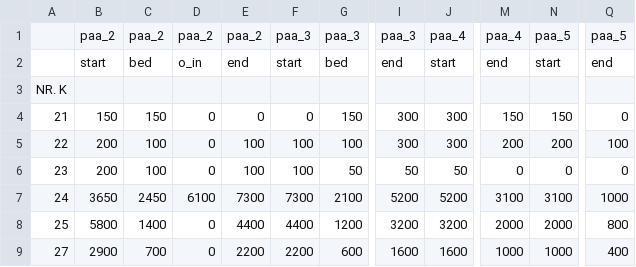
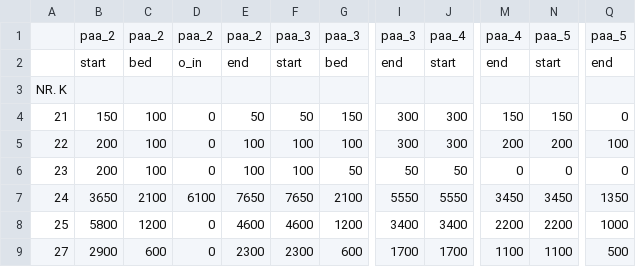
Before and after one commit to kiya1013/APuPDaten, a CSV file: Planspiel/Data_pl/amount_periode_2.csv, drawn as a sheet; only a part is shown, gaps mark what is left out; the diff covers the shown part only; the diff names each change by its address in the sheet, - before the commit and + after, or states it on an @@ line.

```diff
--- a/Planspiel/Data_pl/amount_periode_2.csv
+++ b/Planspiel/Data_pl/amount_periode_2.csv
-C4: 150
+C4: 100
-E4: 0
+E4: 50
-F4: 0
+F4: 50
-C7: 2450
+C7: 2100
-E7: 7300
+E7: 7650
-F7: 7300
+F7: 7650
-I7: 5200
+I7: 5550
-J7: 5200
+J7: 5550
-M7: 3100
+M7: 3450
-N7: 3100
+N7: 3450
-Q7: 1000
+Q7: 1350
-C8: 1400
+C8: 1200
-E8: 4400
+E8: 4600
-F8: 4400
+F8: 4600
-I8: 3200
+I8: 3400
-J8: 3200
+J8: 3400
-M8: 2000
+M8: 2200
-N8: 2000
+N8: 2200
-Q8: 800
+Q8: 1000
-C9: 700
+C9: 600
-E9: 2200
+E9: 2300
-F9: 2200
+F9: 2300
-I9: 1600
+I9: 1700
-J9: 1600
+J9: 1700
-M9: 1000
+M9: 1100
-N9: 1000
+N9: 1100
-Q9: 400
+Q9: 500
```
Also changed, not shown: 147 edited cells elsewhere in this file, Planspiel/Order_history/order_amount_2.csv, 18 other files.
